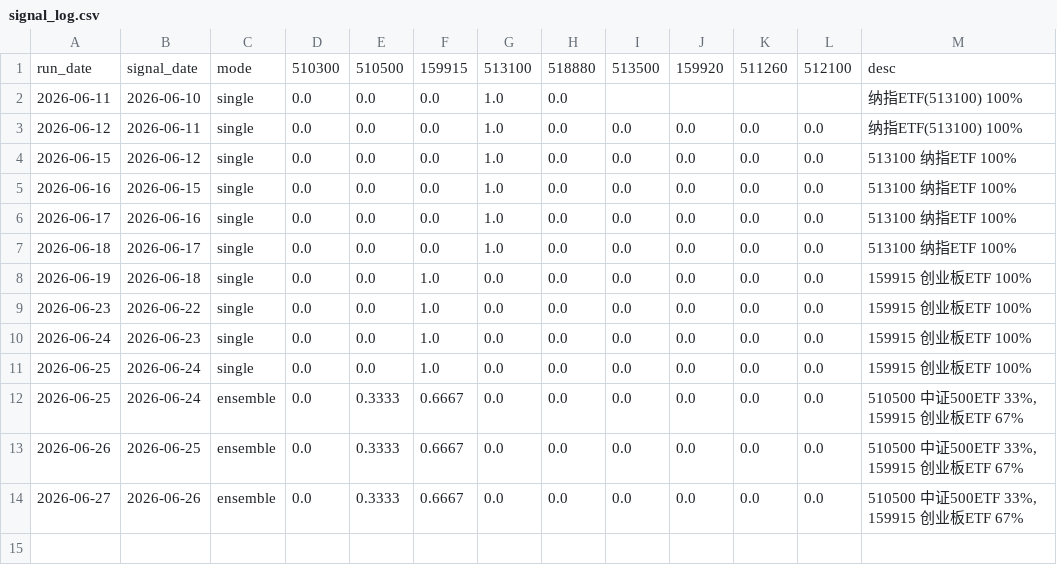
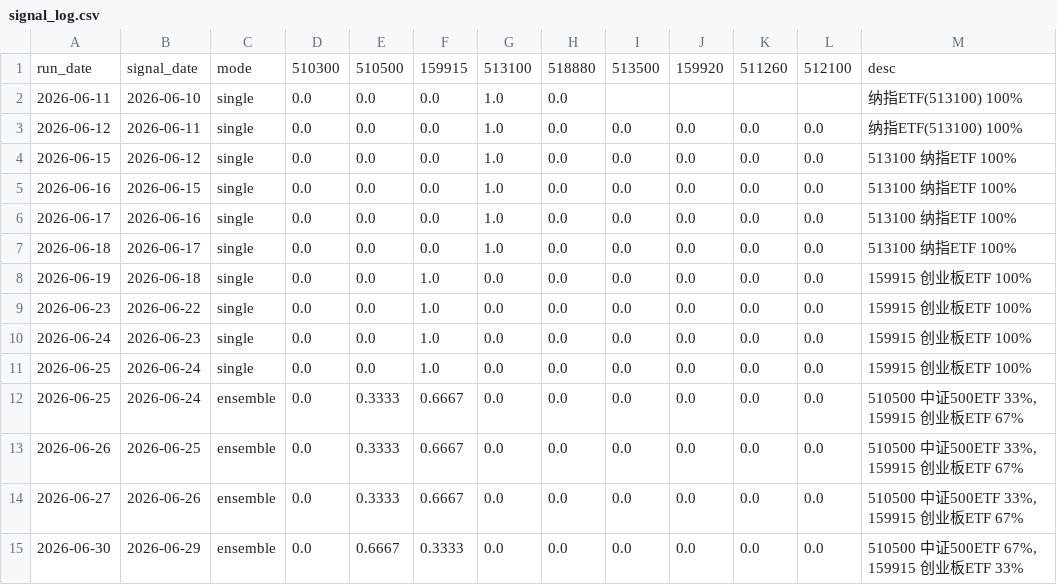
Before and after one commit to AbacusFlow/quant, a CSV file: output/signal_log.csv, drawn as a sheet.

```diff
--- a/output/signal_log.csv
+++ b/output/signal_log.csv
@@ -14 +14,2 @@
 2026-06-27,2026-06-26,ensemble,0.0,0.3333,0.6667,0.0,0.0,0.0,0.0,0.0,0.0,"510500 中证500ETF 33%, 159915 创业板ETF 67%"
+2026-06-30,2026-06-29,ensemble,0.0,0.6667,0.3333,0.0,0.0,0.0,0.0,0.0,0.0,"510500 中证500ETF 67%, 159915 创业板ETF 33%"
```
Also changed, not shown: output/executions.csv.
